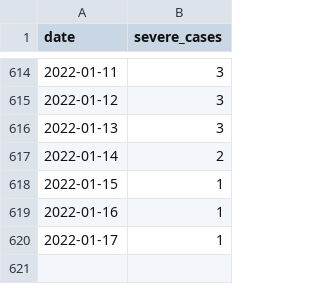
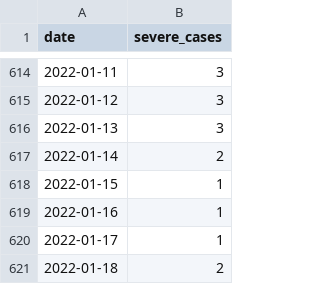
Before and after one commit to kzktmr/Covid19Dashboard, a CSV file: data/severe_cases.csv, drawn as a sheet; only a part is shown, gaps mark what is left out.

Commit message:
Data updated

```diff
--- a/data/severe_cases.csv
+++ b/data/severe_cases.csv
@@ -620 +620,2 @@ date,severe_cases
 2022-01-17,1
+2022-01-18,2
```
